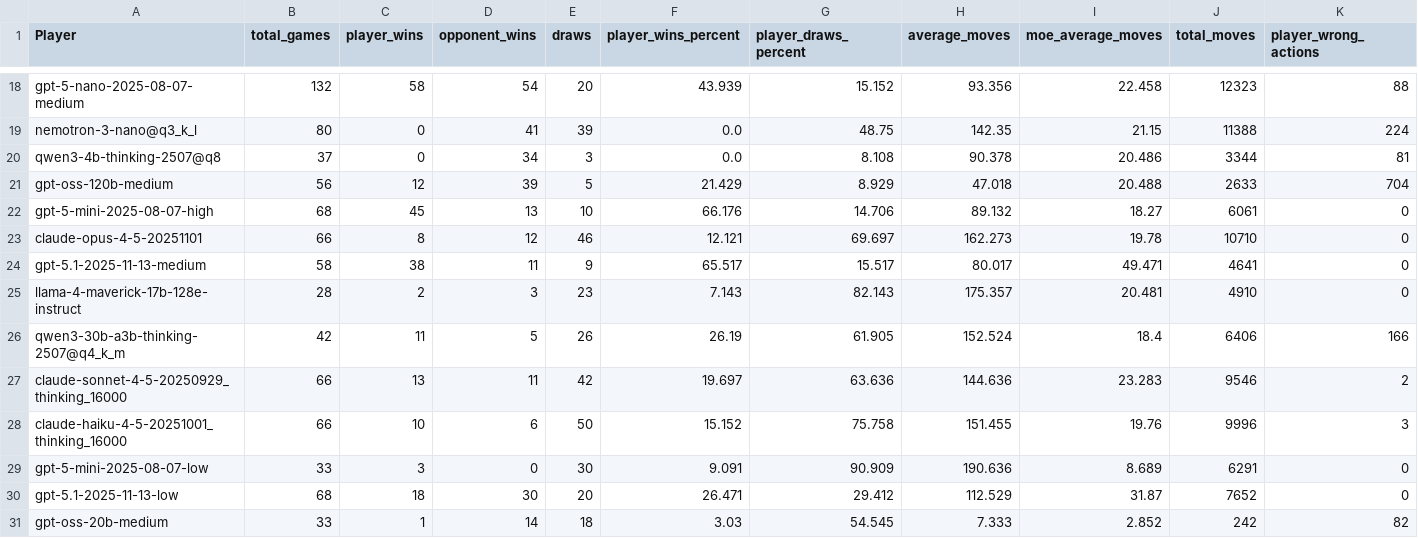
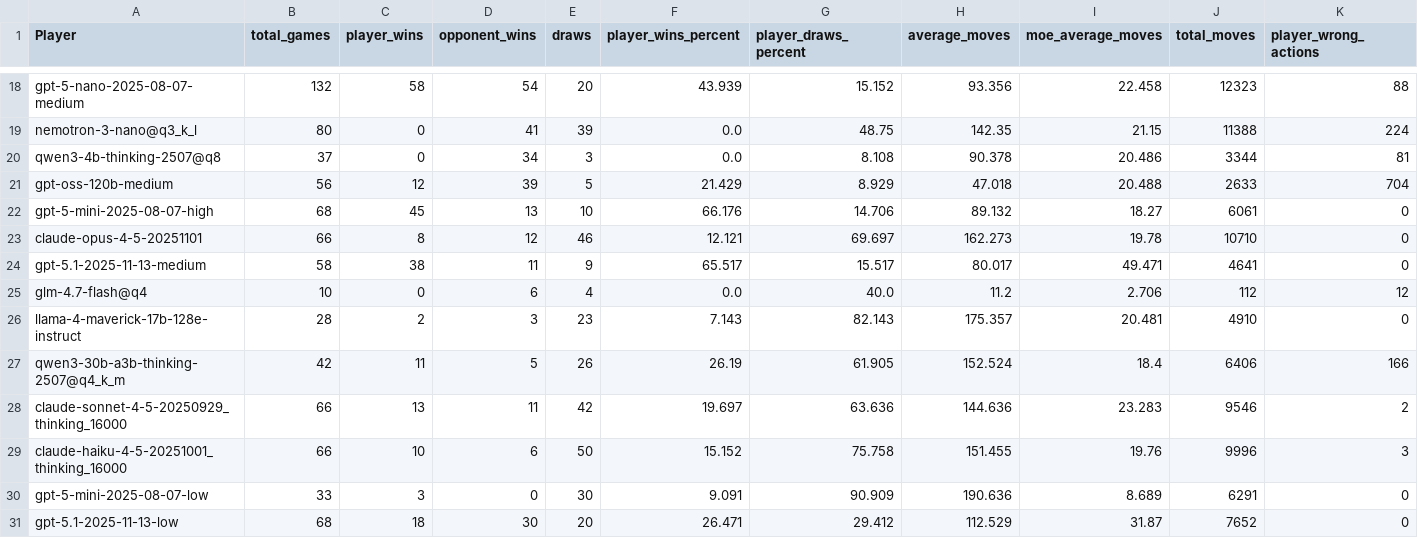
Before and after one commit to maxim-saplin/llm_chess, a CSV file: data_processing/elo_refined.csv, drawn as a sheet; only a part is shown, gaps mark what is left out; the shorter side is filled out with more unchanged rows; rows hold the shown columns only; the diff names each change by its address in the sheet, - before the commit and + after, or states it on an @@ line.

Commit message:
glm 4.7 flash

```diff
--- a/data_processing/elo_refined.csv
+++ b/data_processing/elo_refined.csv
+row 25: glm-4.7-flash@q4 | 10 | 0 | 6 | 4 | 0.0 | 40.0 | 11.2 | 2.706 | 112 | 12
```
Also changed, not shown: 2 other files.
